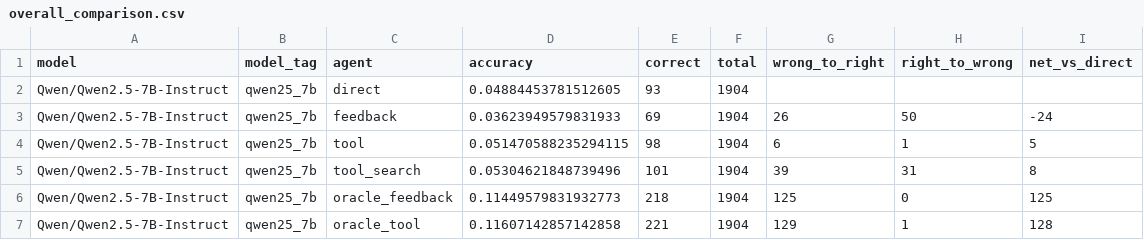
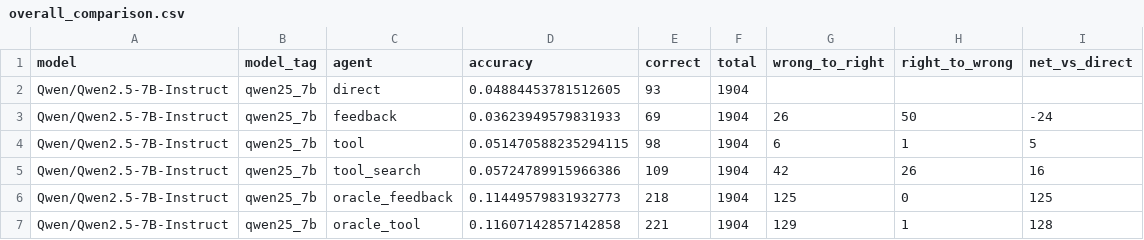
Before and after one commit to mmj12138/hle-qwen-agent, a CSV file: outputs/three_model_comparison/overall_comparison.csv, drawn as a sheet.

```diff
--- a/outputs/three_model_comparison/overall_comparison.csv
+++ b/outputs/three_model_comparison/overall_comparison.csv
@@ -4,3 +4,3 @@ Qwen/Qwen2.5-7B-Instruct,qwen25_7b,feedback,0.03623949579831933,69,1904,26,50,-2
 Qwen/Qwen2.5-7B-Instruct,qwen25_7b,tool,0.051470588235294115,98,1904,6,1,5
-Qwen/Qwen2.5-7B-Instruct,qwen25_7b,tool_search,0.05304621848739496,101,1904,39,31,8
+Qwen/Qwen2.5-7B-Instruct,qwen25_7b,tool_search,0.05724789915966386,109,1904,42,26,16
 Qwen/Qwen2.5-7B-Instruct,qwen25_7b,oracle_feedback,0.11449579831932773,218,1904,125,0,125
```
Also changed, not shown: 3 other files.
